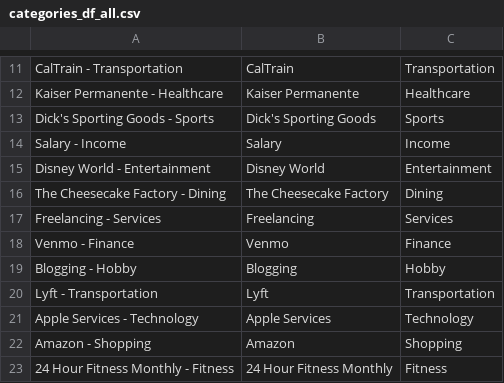
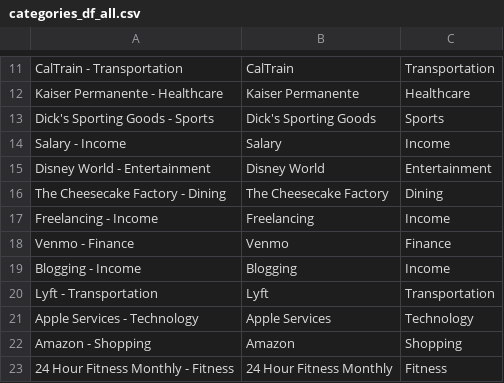
Before and after one commit to lzzhang75/local-llms-analyse-finance, a CSV file: categories_df_all.csv, drawn as a sheet; only a part is shown, gaps mark what is left out.

```diff
--- a/categories_df_all.csv
+++ b/categories_df_all.csv
@@ -16,5 +16,5 @@ Disney World - Entertainment,Disney World,Entertainment
 The Cheesecake Factory - Dining,The Cheesecake Factory,Dining
-Freelancing - Services,Freelancing,Services
+Freelancing - Income,Freelancing,Income
 Venmo - Finance,Venmo,Finance
-Blogging - Hobby,Blogging,Hobby
+Blogging - Income,Blogging,Income
 Lyft - Transportation,Lyft,Transportation
```
Also changed, not shown: transactions_2022_2023-us.csv, transactions_2022_2023_categorized.csv, 2 other files.
